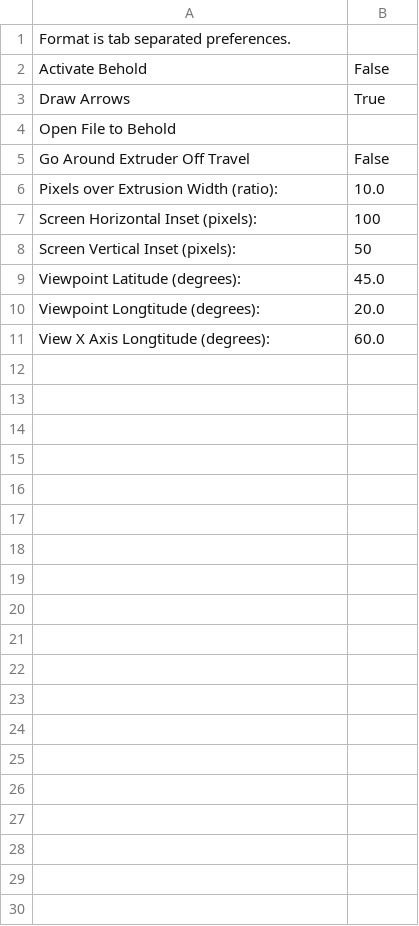
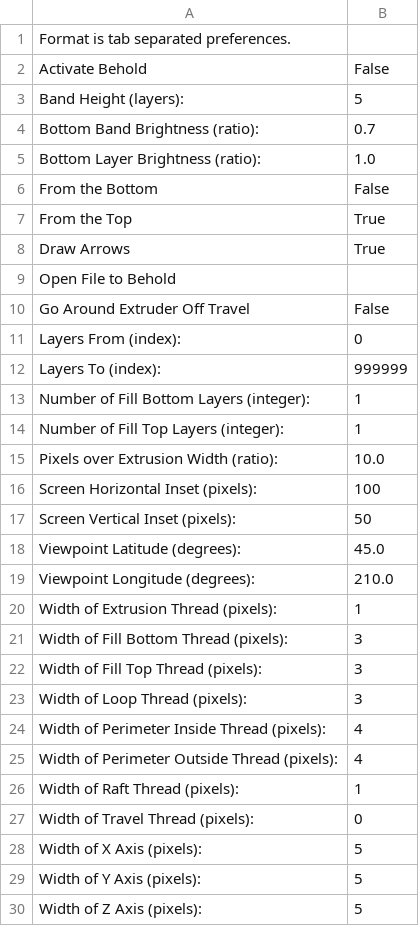
Before and after one commit to tony51a/replicatorg, a CSV file: skeinforge/defaults/behold.csv, drawn as a sheet; only a part is shown; the diff covers the shown part only.

Commit message:
updatedthe skeinforge prefs and such.

```diff
--- a/skeinforge/defaults/behold.csv
+++ b/skeinforge/defaults/behold.csv
@@ -2,2 +2,7 @@ Format is tab separated preferences.
 Activate Behold	False
+Band Height (layers):	5
+Bottom Band Brightness (ratio):	0.7
+Bottom Layer Brightness (ratio):	1.0
+From the Bottom	False
+From the Top	True
 Draw Arrows	True
@@ -5,2 +10,6 @@ Open File to Behold
 Go Around Extruder Off Travel	False
+Layers From (index):	0
+Layers To (index):	999999
+Number of Fill Bottom Layers (integer):	1
+Number of Fill Top Layers (integer):	1
 Pixels over Extrusion Width (ratio):	10.0
@@ -9,3 +18,13 @@ Screen Vertical Inset (pixels):	50
 Viewpoint Latitude (degrees):	45.0
-Viewpoint Longtitude (degrees):	20.0
-View X Axis Longtitude (degrees):	60.0
+Viewpoint Longitude (degrees):	210.0
+Width of Extrusion Thread (pixels):	1
+Width of Fill Bottom Thread (pixels):	3
+Width of Fill Top Thread (pixels):	3
+Width of Loop Thread (pixels):	3
+Width of Perimeter Inside Thread (pixels):	4
+Width of Perimeter Outside Thread (pixels):	4
+Width of Raft Thread (pixels):	1
+Width of Travel Thread (pixels):	0
+Width of X Axis (pixels):	5
+Width of Y Axis (pixels):	5
+Width of Z Axis (pixels):	5
```
Also changed, not shown: 2 added rows elsewhere in this file, skeinforge/defaults/carve.csv, skeinforge/defaults/fillet.csv, 23 other files.
